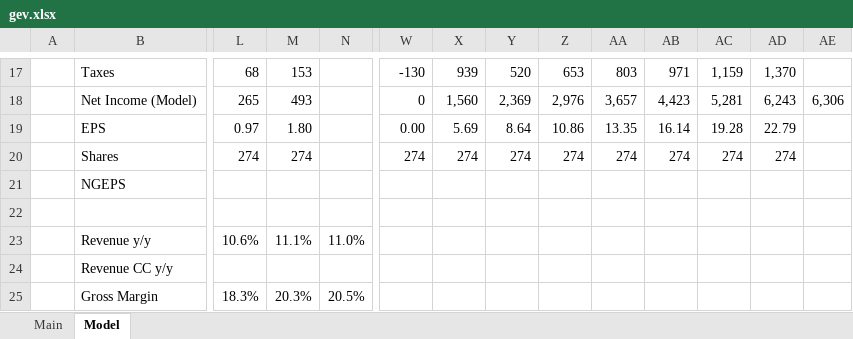
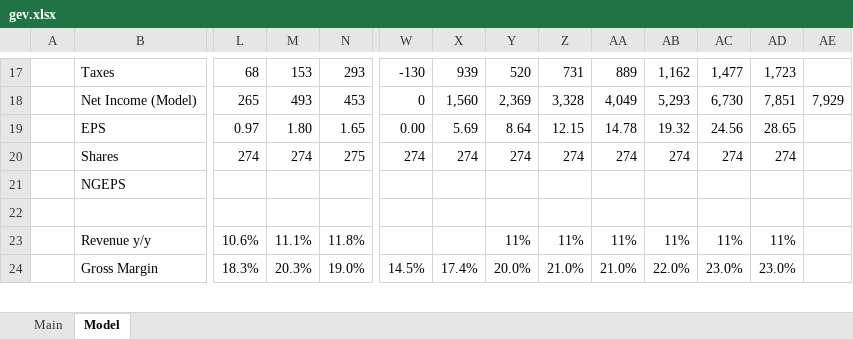
Before and after one commit to altdavid18357/models, an Excel workbook: gev.xlsx, sheet Model, drawn as a sheet; only a part is shown, gaps mark what is left out; values as stored, in another font and other column widths than the file's, no borders; charts and pictures not drawn; removed rows and columns are numbered as before the commit, all else as after; rows hold the shown columns only; the diff covers the shown part only; the diff names each change by its address in the sheet, - before the commit and + after, or states it on an @@ line.

Commit message:
new models

```diff
--- a/gev.xlsx (sheet Model)
+++ b/gev.xlsx (sheet Model)
-N17: (empty)
+N17: 293
-Z17: 653
+Z17: 731
-AA17: 803
+AA17: 889
-AB17: 971
+AB17: 1,162
-AC17: 1,159
+AC17: 1,477
-AD17: 1,370
+AD17: 1,723
-row 18:  | Net Income (Model) | 265 | 493 |  | 0 | 1,560 | 2,369 | 2,976 | 3,657 | 4,423 | 5,281 | 6,243 | 6,306
+row 18:  | Net Income (Model) | 265 | 493 | 453 | 0 | 1,560 | 2,369 | 3,328 | 4,049 | 5,293 | 6,730 | 7,851 | 7,929
-N19: (empty)
+N19: 1.65
-Z19: 10.86
+Z19: 12.15
-AA19: 13.35
+AA19: 14.78
-AB19: 16.14
+AB19: 19.32
-AC19: 19.28
+AC19: 24.56
-AD19: 22.79
+AD19: 28.65
-N20: (empty)
+N20: 275
-N23: 11.0%
+N23: 11.8%
-Y23: (empty)
+Y23: 11%
-Z23: (empty)
+Z23: 11%
-AA23: (empty)
+AA23: 11%
-AB23: (empty)
+AB23: 11%
-AC23: (empty)
+AC23: 11%
-AD23: (empty)
+AD23: 11%
-row 24:  | Revenue CC y/y
-N24: 20.5%
+N24: 19.0%
-W24: (empty)
+W24: 14.5%
-X24: (empty)
+X24: 17.4%
-Y24: (empty)
+Y24: 20.0%
-Z24: (empty)
+Z24: 21.0%
-AA24: (empty)
+AA24: 21.0%
-AB24: (empty)
+AB24: 22.0%
-AC24: (empty)
+AC24: 23.0%
-AD24: (empty)
+AD24: 23.0%
```
Also changed, not shown: 45 edited cells elsewhere in this sheet, formulas that keep their value, charts or pictures, ORCL.xlsx, 4 other files.
